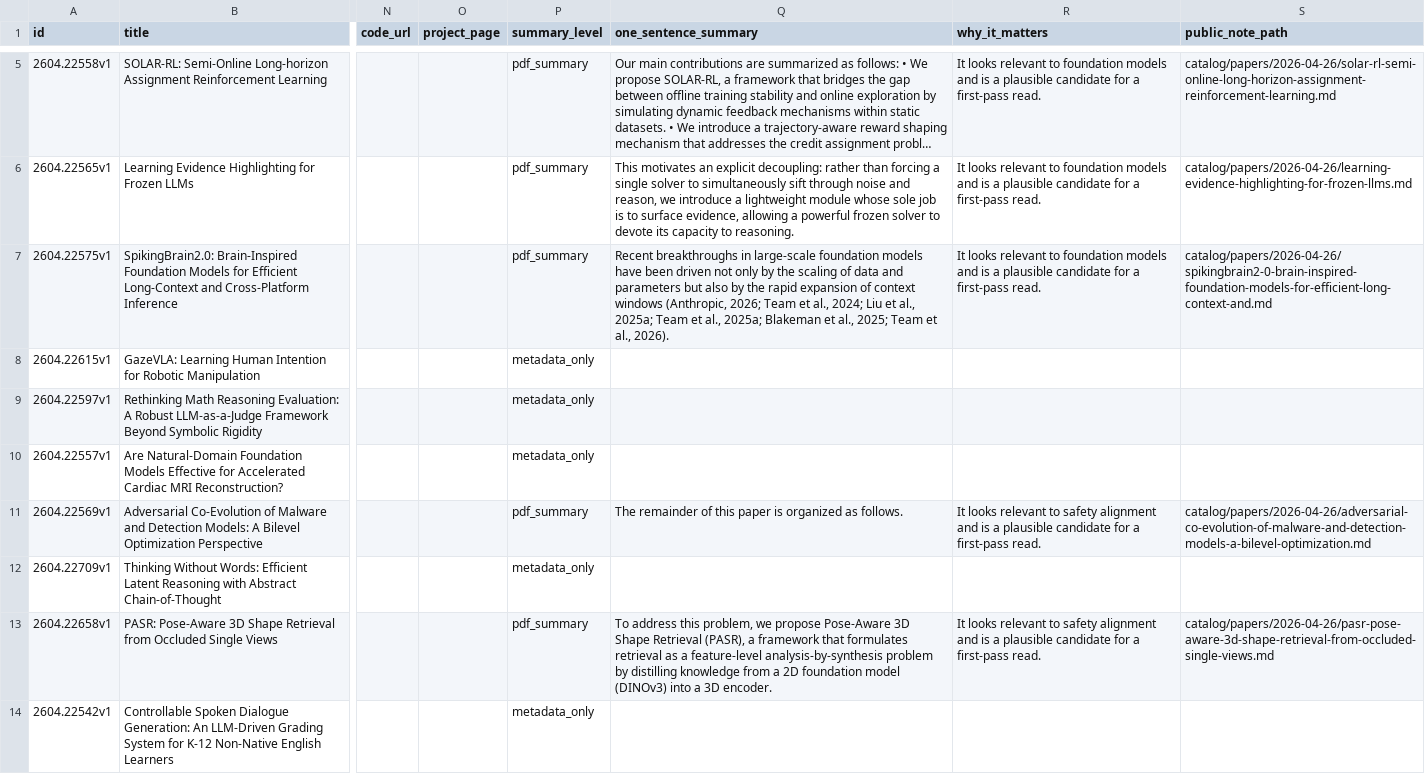
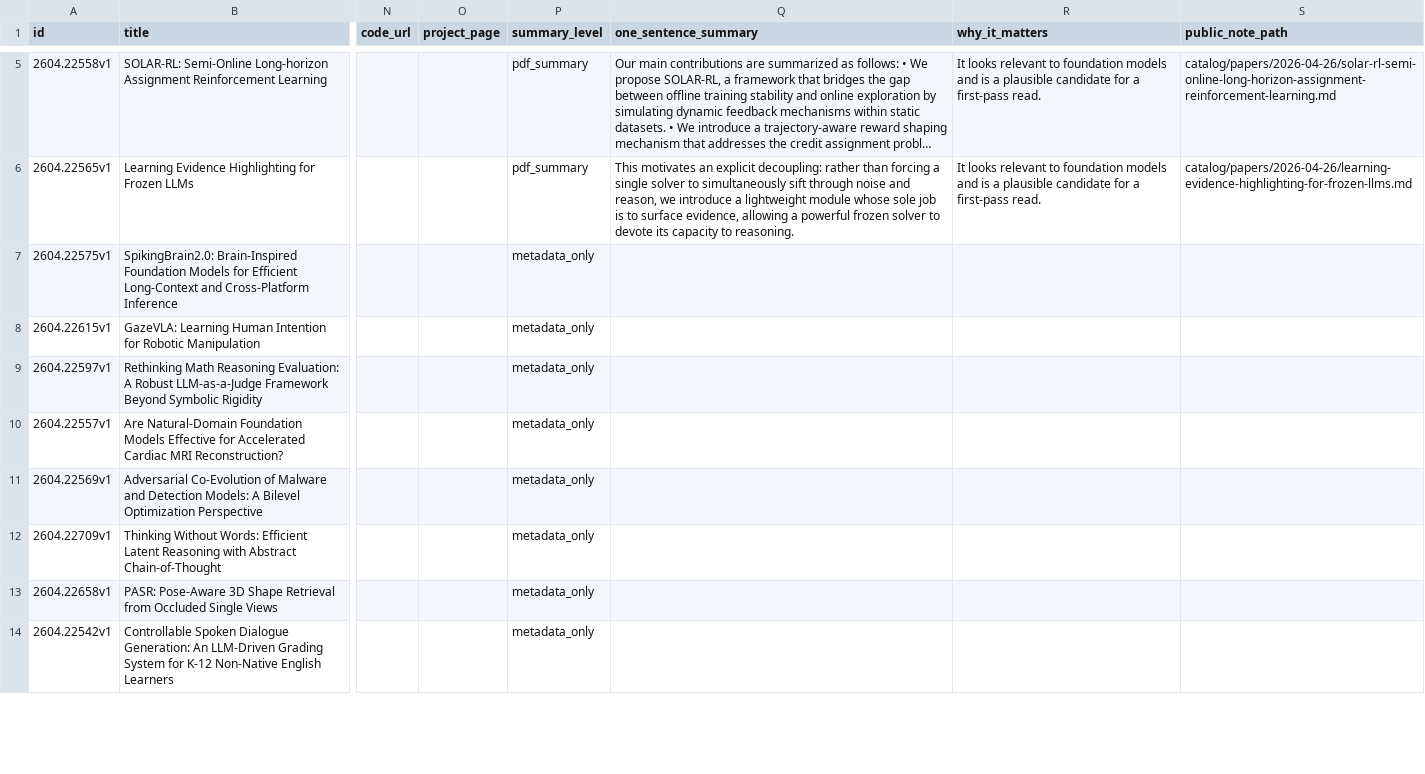
Before and after one commit to EmaRimoldi/ai-paper-digest, a CSV file: data/papers.csv, drawn as a sheet; only a part is shown, gaps mark what is left out; long unchanged cells end in …; the diff covers the shown part only; the diff names each change by its address in the sheet, - before the commit and + after, or states it on an @@ line.

Commit message:
Switch daily radar to top 5 influential papers

```diff
--- a/data/papers.csv
+++ b/data/papers.csv
-P7 (summary_level): pdf_summary
+P7 (summary_level): metadata_only
-Q7 (one_sentence_summary): Recent breakthroughs in large-scale foundation models have been driven not only by the scaling of data and parameters but also by the rapid expansion of context windows (Anthropic, 2026; Team et al., 2024; Liu et al., 2025a; Team et al., 2025a; Blakeman et al., 2025; Team et al., 2026).
+Q7 (one_sentence_summary): (empty)
-R7 (why_it_matters): It looks relevant to foundation models and is a plausible candidate for a first-pass read.
+R7 (why_it_matters): (empty)
-S7 (public_note_path): catalog/papers/2026-04-26/spikingbrain2-0-brain-inspired-foundation-models-for-efficient-long-context-and.md
+S7 (public_note_path): (empty)
-P11 (summary_level): pdf_summary
+P11 (summary_level): metadata_only
-Q11 (one_sentence_summary): The remainder of this paper is organized as follows.
+Q11 (one_sentence_summary): (empty)
-R11 (why_it_matters): It looks relevant to safety alignment and is a plausible candidate for a first-pass read.
+R11 (why_it_matters): (empty)
-S11 (public_note_path): catalog/papers/2026-04-26/adversarial-co-evolution-of-malware-and-detection-models-a-bilevel-optimization.md
+S11 (public_note_path): (empty)
-P13 (summary_level): pdf_summary
+P13 (summary_level): metadata_only
-Q13 (one_sentence_summary): To address this problem, we propose Pose-Aware 3D Shape Retrieval (PASR), a framework that formulates retrieval as a feature-level analysis-by-synthesis problem by distilling knowledge from a 2D foundation model (DINOv3) into a 3D encoder.
+Q13 (one_sentence_summary): (empty)
-R13 (why_it_matters): It looks relevant to safety alignment and is a plausible candidate for a first-pass read.
+R13 (why_it_matters): (empty)
-S13 (public_note_path): catalog/papers/2026-04-26/pasr-pose-aware-3d-shape-retrieval-from-occluded-single-views.md
+S13 (public_note_path): (empty)
```
Also changed, not shown: 8 edited cells elsewhere in this file, 33 other files.
